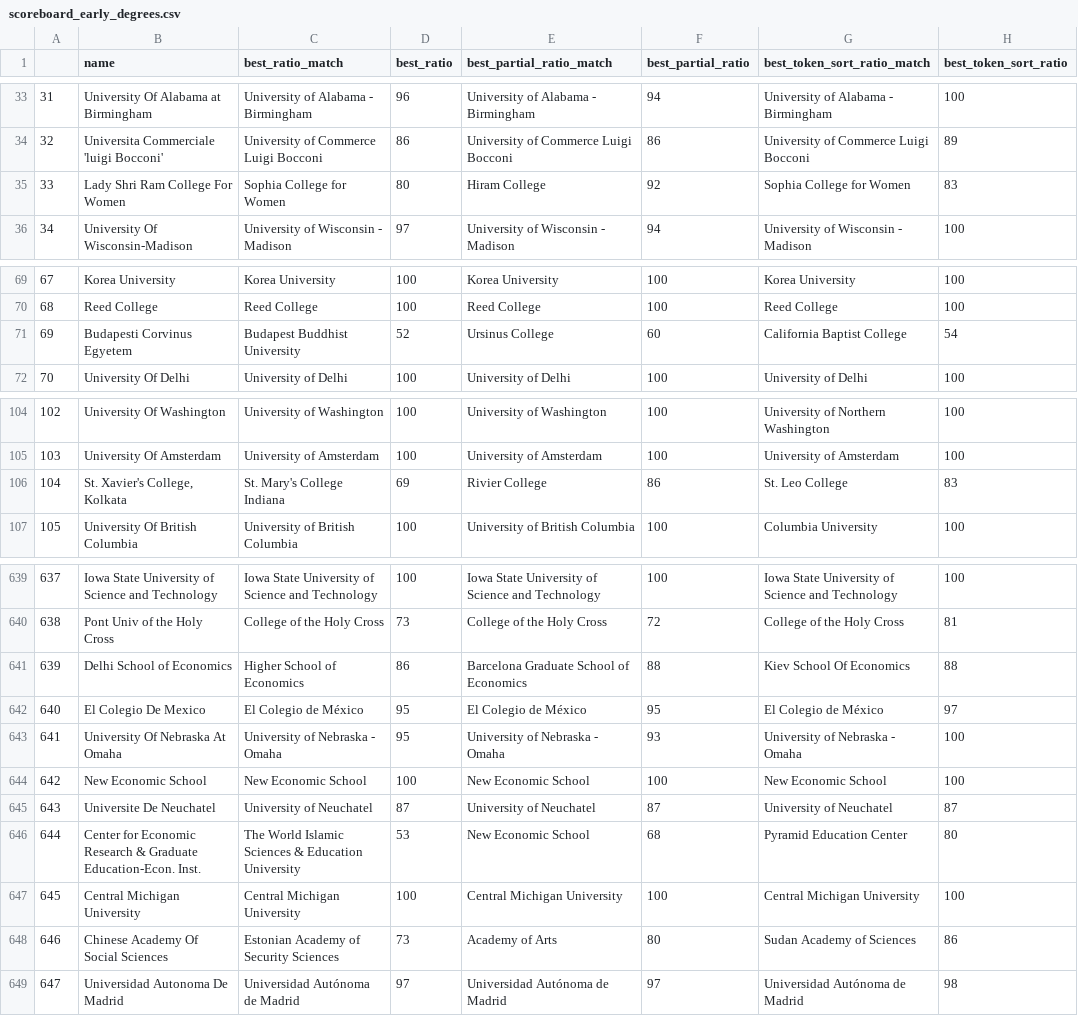
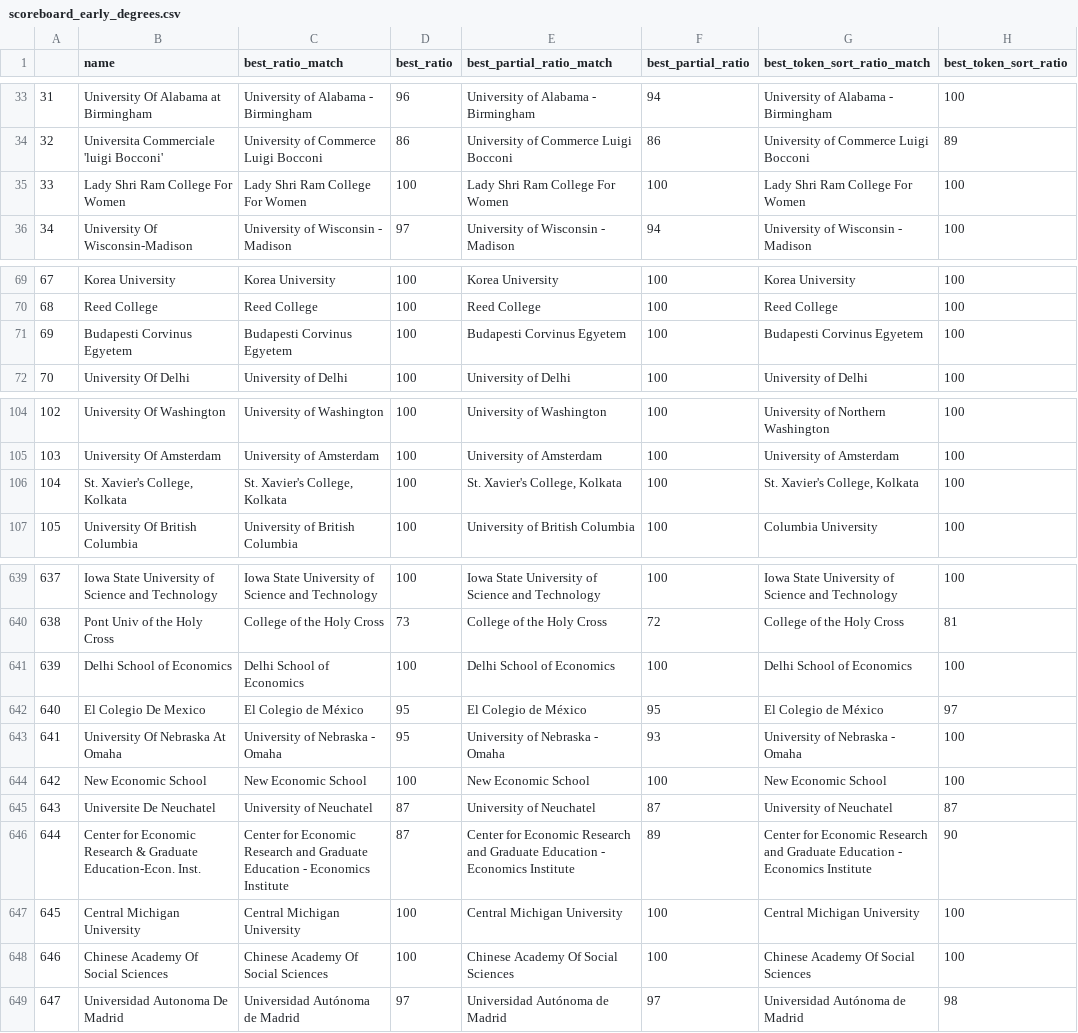
Before and after one commit to alanyanglex/uchicago-intern, a CSV file: data/scoreboard_early_degrees.csv, drawn as a sheet; only a part is shown, gaps mark what is left out; the diff covers the shown part only.

```diff
--- a/data/scoreboard_early_degrees.csv
+++ b/data/scoreboard_early_degrees.csv
@@ -34,3 +34,3 @@
 32,Universita Commerciale 'luigi Bocconi',University of Commerce Luigi Bocconi,86,University of Commerce Luigi Bocconi,86,University of Commerce Luigi Bocconi,89
-33,Lady Shri Ram College For Women,Sophia College for Women,80,Hiram College,92,Sophia College for Women,83
+33,Lady Shri Ram College For Women,Lady Shri Ram College For Women,100,Lady Shri Ram College For Women,100,Lady Shri Ram College For Women,100
 34,University Of Wisconsin-Madison,University of Wisconsin - Madison,97,University of Wisconsin - Madison,94,University of Wisconsin - Madison,100
@@ -70,3 +70,3 @@
 68,Reed College,Reed College,100,Reed College,100,Reed College,100
-69,Budapesti Corvinus Egyetem,Budapest Buddhist University,52,Ursinus College,60,California Baptist College,54
+69,Budapesti Corvinus Egyetem,Budapesti Corvinus Egyetem,100,Budapesti Corvinus Egyetem,100,Budapesti Corvinus Egyetem,100
 70,University Of Delhi,University of Delhi,100,University of Delhi,100,University of Delhi,100
@@ -105,3 +105,3 @@
 103,University Of Amsterdam,University of Amsterdam,100,University of Amsterdam,100,University of Amsterdam,100
-104,"St. Xavier's College, Kolkata",St. Mary's College Indiana,69,Rivier College,86,St. Leo College,83
+104,"St. Xavier's College, Kolkata","St. Xavier's College, Kolkata",100,"St. Xavier's College, Kolkata",100,"St. Xavier's College, Kolkata",100
 105,University Of British Columbia,University of British Columbia,100,University of British Columbia,100,Columbia University,100
@@ -640,3 +640,3 @@
 638,Pont Univ of the Holy Cross,College of the Holy Cross,73,College of the Holy Cross,72,College of the Holy Cross,81
-639,Delhi School of Economics,Higher School of Economics,86,Barcelona Graduate School of Economics,88,Kiev School Of Economics,88
+639,Delhi School of Economics,Delhi School of Economics,100,Delhi School of Economics,100,Delhi School of Economics,100
 640,El Colegio De Mexico,El Colegio de México,95,El Colegio de México,95,El Colegio de México,97
@@ -645,5 +645,5 @@
 643,Universite De Neuchatel,University of Neuchatel,87,University of Neuchatel,87,University of Neuchatel,87
-644,Center for Economic Research & Graduate Education-Econ. Inst.,The World Islamic Sciences & Education University,53,New Economic School,68,Pyramid Education Center,80
+644,Center for Economic Research & Graduate Education-Econ. Inst.,Center for Economic Research and Graduate Education - Economics Institute,87,Center for Economic Research and Graduate Education - Economics Institute,89,Center for Economic Research and Graduate Education - Economics Institute,90
 645,Central Michigan University,Central Michigan University,100,Central Michigan University,100,Central Michigan University,100
-646,Chinese Academy Of Social Sciences,Estonian Academy of Security Sciences,73,Academy of Arts,80,Sudan Academy of Sciences,86
+646,Chinese Academy Of Social Sciences,Chinese Academy Of Social Sciences,100,Chinese Academy Of Social Sciences,100,Chinese Academy Of Social Sciences,100
 647,Universidad Autonoma De Madrid,Universidad Autónoma de Madrid,97,Universidad Autónoma de Madrid,97,Universidad Autónoma de Madrid,98
```
Also changed, not shown: 89 edited cells elsewhere in this file, data/sanitize_rules_early_degrees.csv, data/special_match.csv, 3 other files.
